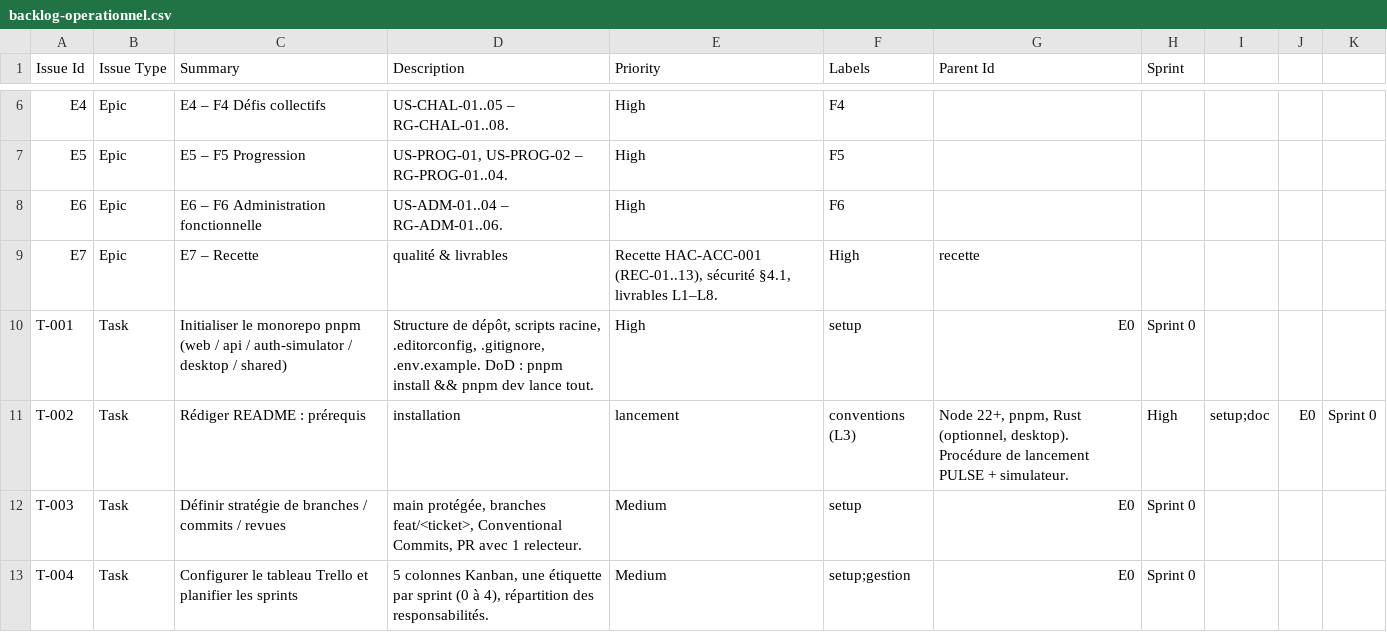
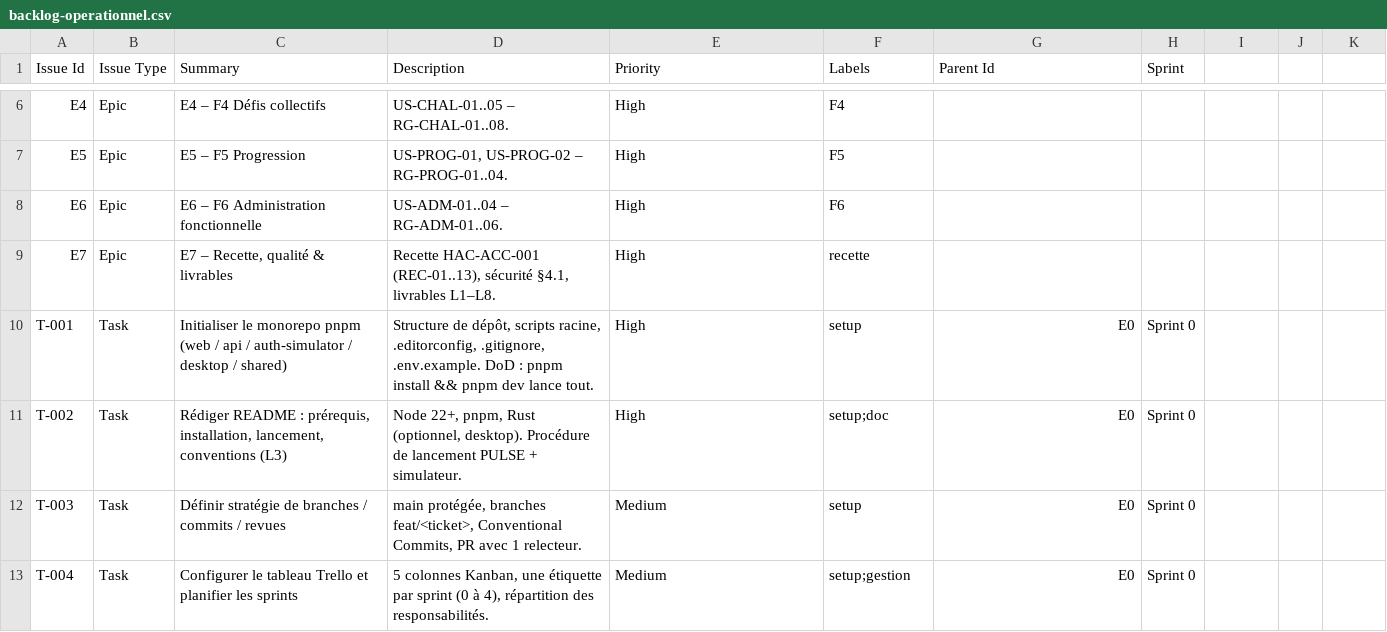
Before and after one commit to mael-bourdin/pulse, a CSV file: docs/backlog/backlog-operationnel.csv, drawn as a sheet; only a part is shown, gaps mark what is left out.

Commit message:
docs(backlog): guillemets sur les titres contenant des virgules

```diff
--- a/docs/backlog/backlog-operationnel.csv
+++ b/docs/backlog/backlog-operationnel.csv
@@ -8,5 +8,5 @@ E5,Epic,E5 – F5 Progression,"US-PROG-01, US-PROG-02 – RG-PROG-01..04.",High,
 E6,Epic,E6 – F6 Administration fonctionnelle,"US-ADM-01..04 – RG-ADM-01..06.",High,F6,,
-E7,Epic,E7 – Recette, qualité & livrables,"Recette HAC-ACC-001 (REC-01..13), sécurité §4.1, livrables L1–L8.",High,recette,,
+E7,Epic,"E7 – Recette, qualité & livrables","Recette HAC-ACC-001 (REC-01..13), sécurité §4.1, livrables L1–L8.",High,recette,,
 T-001,Task,Initialiser le monorepo pnpm (web / api / auth-simulator / desktop / shared),"Structure de dépôt, scripts racine, .editorconfig, .gitignore, .env.example. DoD : pnpm install && pnpm dev lance tout.",High,setup,E0,Sprint 0
-T-002,Task,Rédiger README : prérequis, installation, lancement, conventions (L3),"Node 22+, pnpm, Rust (optionnel, desktop). Procédure de lancement PULSE + simulateur.",High,setup;doc,E0,Sprint 0
+T-002,Task,"Rédiger README : prérequis, installation, lancement, conventions (L3)","Node 22+, pnpm, Rust (optionnel, desktop). Procédure de lancement PULSE + simulateur.",High,setup;doc,E0,Sprint 0
 T-003,Task,Définir stratégie de branches / commits / revues,"main protégée, branches feat/<ticket>, Conventional Commits, PR avec 1 relecteur.",Medium,setup,E0,Sprint 0
```
